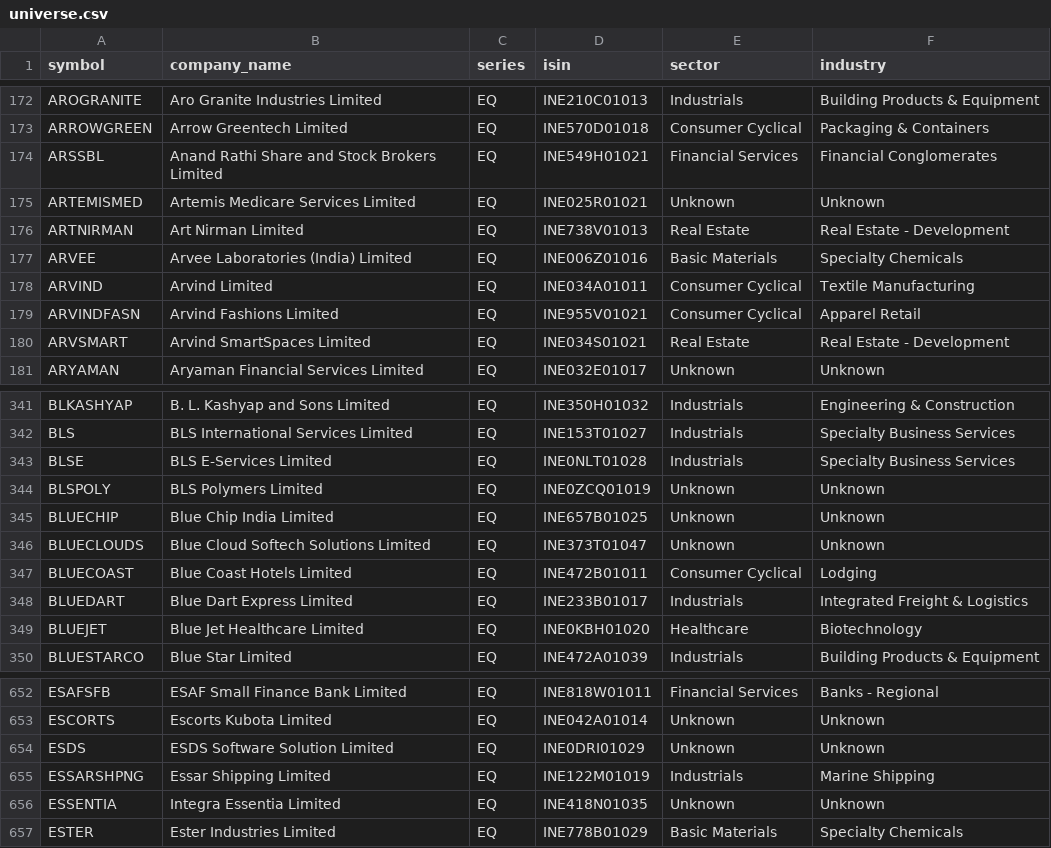
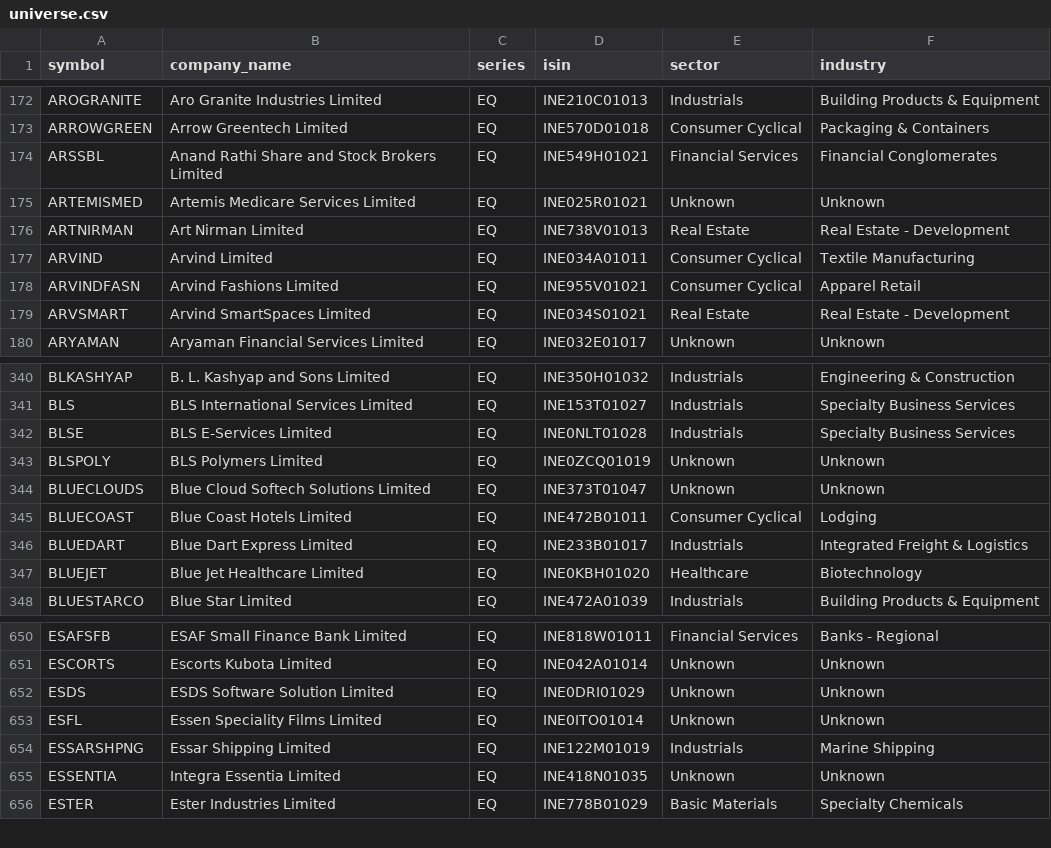
Before and after one commit to rjganatra/StockGPT, a CSV file: data/universe/universe.csv, drawn as a sheet; only a part is shown, gaps mark what is left out; removed rows and columns are numbered as before the commit, all else as after; the diff names each change by its address in the sheet, - before the commit and + after, or states it on an @@ line.

```diff
--- a/data/universe/universe.csv
+++ b/data/universe/universe.csv
-row 177: ARVEE | Arvee Laboratories (India) Limited | EQ | INE006Z01016 | Basic Materials | Specialty Chemicals
-row 345: BLUECHIP | Blue Chip India Limited | EQ | INE657B01025 | Unknown | Unknown
+row 653: ESFL | Essen Speciality Films Limited | EQ | INE0ITO01014 | Unknown | Unknown
```
Also changed, not shown: data/history/latest_changes.csv, data/performance/signal_performance_summary.csv, 8 other files.
